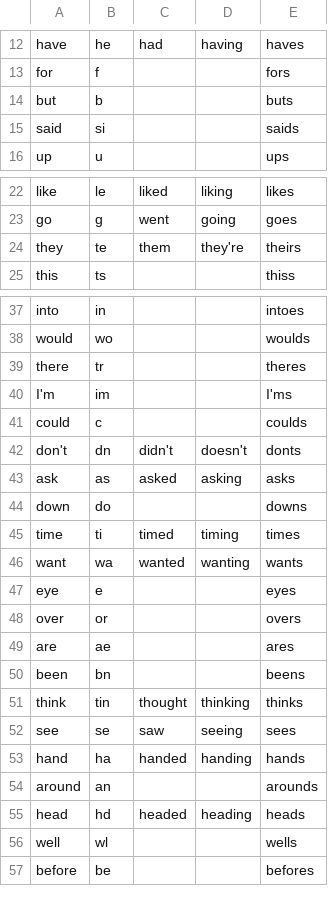
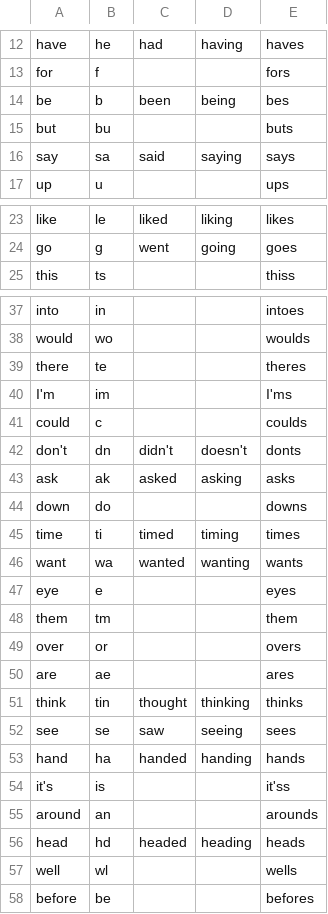
Before and after one commit to dlip/abbrgen, a TSV file: abbr.tsv, drawn as a sheet; only a part is shown, gaps mark what is left out; the diff covers the shown part only.

```diff
--- a/abbr.tsv
+++ b/abbr.tsv
@@ -13,4 +13,5 @@ have	he	had	having	haves
 for	f			fors
-but	b			buts
-said	si			saids
+be	b	been	being	bes
+but	bu			buts
+say	sa	said	saying	says
 up	u			ups
@@ -23,3 +24,2 @@ like	le	liked	liking	likes
 go	g	went	going	goes
-they	te	them	they're	theirs
 this	ts			thiss
@@ -38,3 +38,3 @@ into	in			intoes
 would	wo			woulds
-there	tr			theres
+there	te			theres
 I'm	im			I'ms
@@ -42,3 +42,3 @@ could	c			coulds
 don't	dn	didn't	doesn't	donts
-ask	as	asked	asking	asks
+ask	ak	asked	asking	asks
 down	do			downs
@@ -47,5 +47,5 @@ want	wa	wanted	wanting	wants
 eye	e			eyes
+them	tm			them
 over	or			overs
 are	ae			ares
-been	bn			beens
 think	tin	thought	thinking	thinks
@@ -53,2 +53,3 @@ see	se	saw	seeing	sees
 hand	ha	handed	handing	hands
+it's	is			it'ss
 around	an			arounds
```
Also changed, not shown: 2 added rows, 2 removed rows and 20 edited cells elsewhere in this file, 3 other files.
